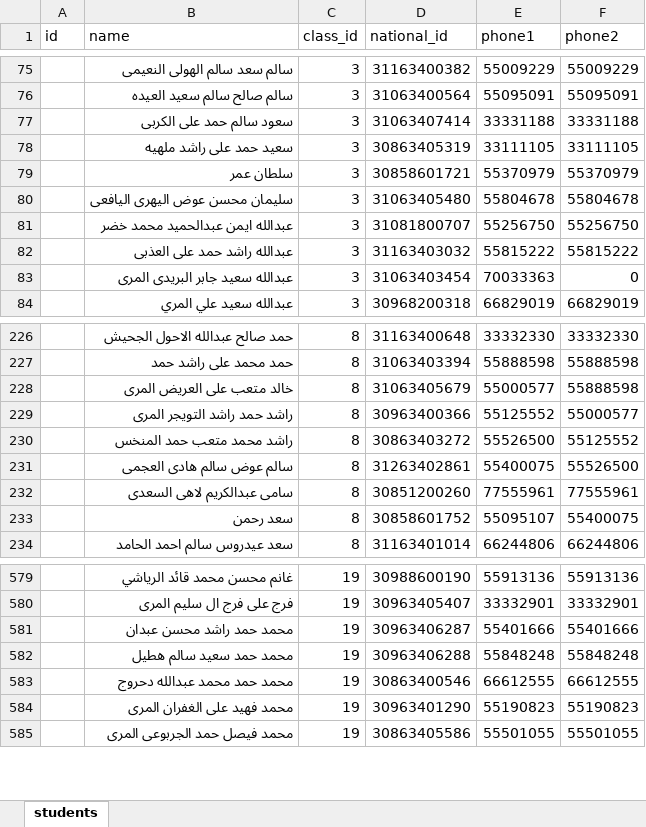
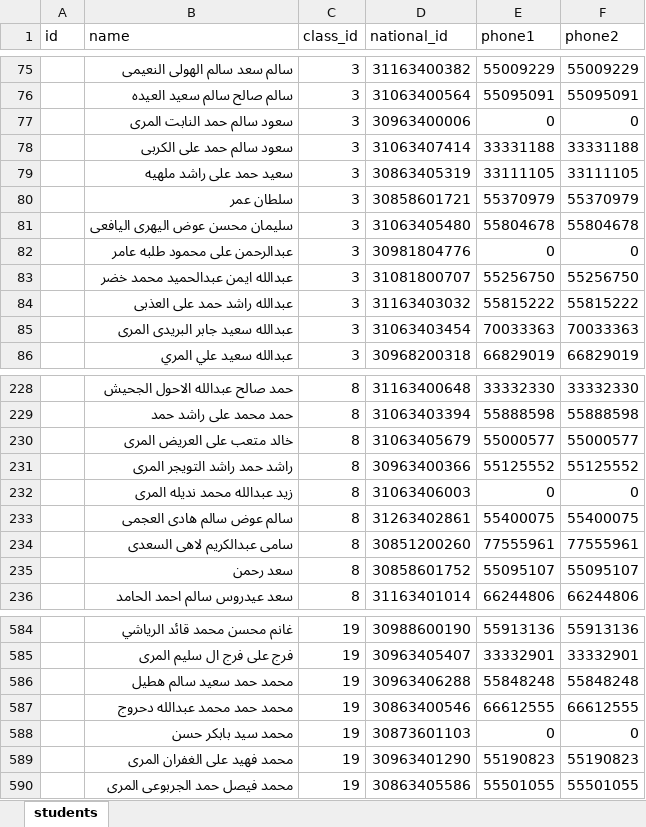
Before and after one commit to bounis0910/Att_School, an Excel workbook: students.xlsx, sheet students, drawn as a sheet; only a part is shown, gaps mark what is left out; values as stored, in another font and other column widths than the file's, no cell formats; removed rows and columns are numbered as before the commit, all else as after; the diff covers the shown part only; the diff names each change by its address in the sheet, - before the commit and + after, or states it on an @@ line.

```diff
--- a/students.xlsx (sheet students)
+++ b/students.xlsx (sheet students)
+row 77:  | سعود سالم حمد النابت المرى | 3 | 30963400006 | 0 | 0
+row 82:  | عبدالرحمن على محمود طلبه عامر | 3 | 30981804776 | 0 | 0
-F85 (phone2): 0
+F85 (phone2): 70033363
-F230 (phone2): 55888598
+F230 (phone2): 55000577
-F231 (phone2): 55000577
+F231 (phone2): 55125552
-row 230:  | راشد محمد متعب حمد المنخس | 8 | 30863403272 | 55526500 | 55125552
+row 232:  | زيد عبدالله محمد نديله المرى | 8 | 31063406003 | 0 | 0
-F233 (phone2): 55526500
+F233 (phone2): 55400075
-F235 (phone2): 55400075
+F235 (phone2): 55095107
-row 581:  | محمد حمد راشد محسن عبدان | 19 | 30963406287 | 55401666 | 55401666
+row 588:  | محمد سيد بابكر حسن | 19 | 30873601103 | 0 | 0
```
Also changed, not shown: 11 added rows, 14 removed rows and 37 edited cells elsewhere in this sheet, cell formats, 6 other files.
